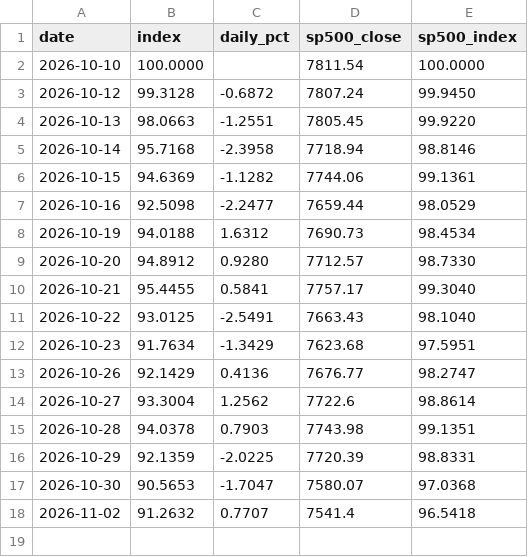
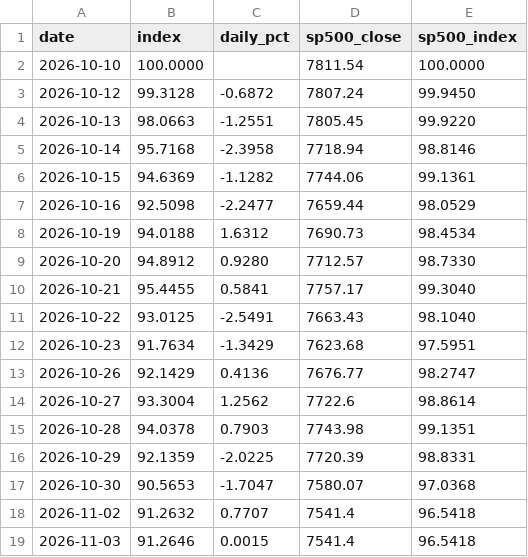
Before and after one commit to Shyamsgsg/site, a CSV file: history.csv, drawn as a sheet.

```diff
--- a/history.csv
+++ b/history.csv
@@ -18 +18,2 @@ date,index,daily_pct,sp500_close,sp500_index
 2026-11-02,91.2632,0.7707,7541.4,96.5418
+2026-11-03,91.2646,0.0015,7541.4,96.5418
```
Also changed, not shown: 3 other files.
